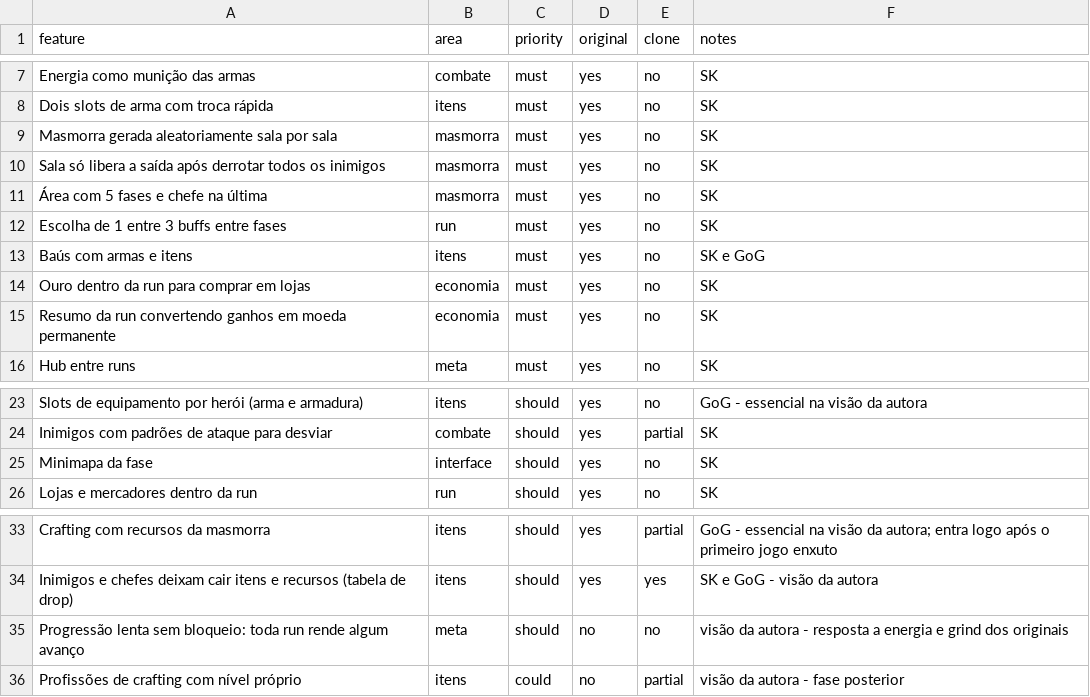
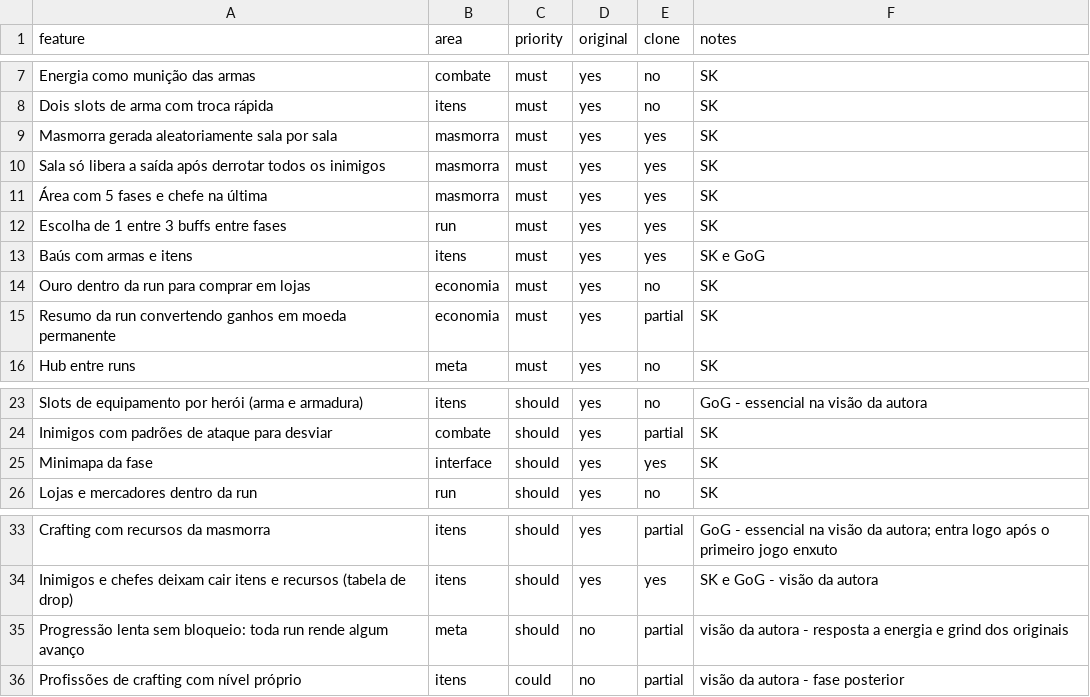
Before and after one commit to amazingmko/jogo-masmorra, a CSV file: replica/features.csv, drawn as a sheet; only a part is shown, gaps mark what is left out.

```diff
--- a/replica/features.csv
+++ b/replica/features.csv
@@ -8,9 +8,9 @@ Energia como munição das armas,combate,must,yes,no,SK
 Dois slots de arma com troca rápida,itens,must,yes,no,SK
-Masmorra gerada aleatoriamente sala por sala,masmorra,must,yes,no,SK
-Sala só libera a saída após derrotar todos os inimigos,masmorra,must,yes,no,SK
-Área com 5 fases e chefe na última,masmorra,must,yes,no,SK
-Escolha de 1 entre 3 buffs entre fases,run,must,yes,no,SK
-Baús com armas e itens,itens,must,yes,no,SK e GoG
+Masmorra gerada aleatoriamente sala por sala,masmorra,must,yes,yes,SK
+Sala só libera a saída após derrotar todos os inimigos,masmorra,must,yes,yes,SK
+Área com 5 fases e chefe na última,masmorra,must,yes,yes,SK
+Escolha de 1 entre 3 buffs entre fases,run,must,yes,yes,SK
+Baús com armas e itens,itens,must,yes,yes,SK e GoG
 Ouro dentro da run para comprar em lojas,economia,must,yes,no,SK
-Resumo da run convertendo ganhos em moeda permanente,economia,must,yes,no,SK
+Resumo da run convertendo ganhos em moeda permanente,economia,must,yes,partial,SK
 Hub entre runs,meta,must,yes,no,SK
@@ -24,3 +24,3 @@ Slots de equipamento por herói (arma e armadura),itens,should,yes,no,GoG - esse
 Inimigos com padrões de ataque para desviar,combate,should,yes,partial,SK
-Minimapa da fase,interface,should,yes,no,SK
+Minimapa da fase,interface,should,yes,yes,SK
 Lojas e mercadores dentro da run,run,should,yes,no,SK
@@ -34,3 +34,3 @@ Crafting com recursos da masmorra,itens,should,yes,partial,GoG - essencial na vi
 Inimigos e chefes deixam cair itens e recursos (tabela de drop),itens,should,yes,yes,SK e GoG - visão da autora
-Progressão lenta sem bloqueio: toda run rende algum avanço,meta,should,no,no,visão da autora - resposta a energia e grind dos originais
+Progressão lenta sem bloqueio: toda run rende algum avanço,meta,should,no,partial,visão da autora - resposta a energia e grind dos originais
 Profissões de crafting com nível próprio,itens,could,no,partial,visão da autora - fase posterior
```
Also changed, not shown: 37 other files.
